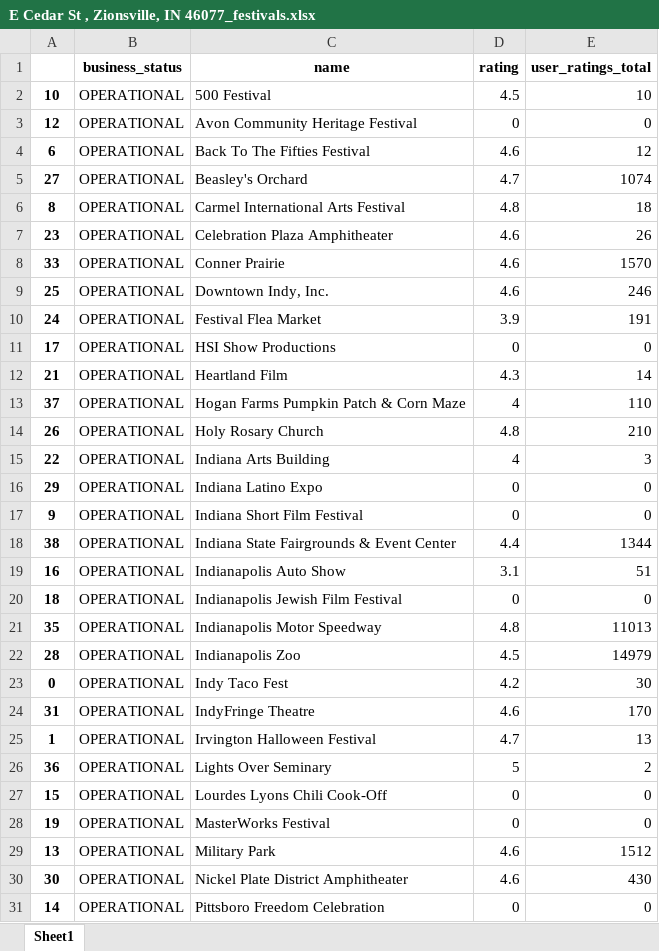
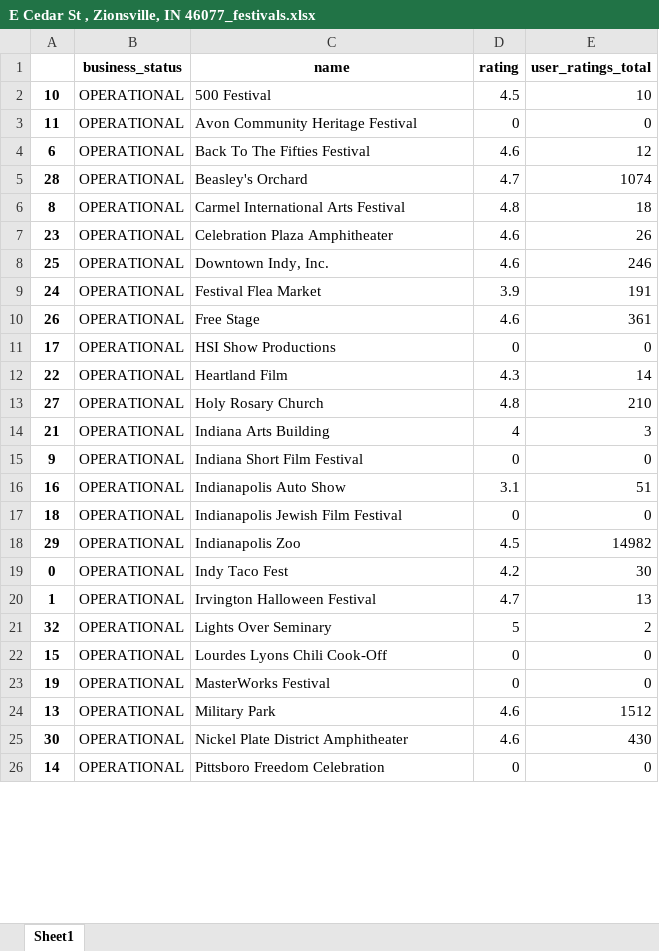
Before and after one commit to oluwa2000/Xtern, an Excel workbook: Location Details/E Cedar St , Zionsville, IN 46077_festivals.xlsx, sheet Sheet1, drawn as a sheet; only a part is shown; values as stored, in another font and other column widths than the file's, no borders; removed rows and columns are numbered as before the commit, all else as after; the diff covers the shown part only; the diff names each change by its address in the sheet, - before the commit and + after, or states it on an @@ line.

```diff
--- a/Location Details/E Cedar St , Zionsville, IN 46077_festivals.xlsx (sheet Sheet1)
+++ b/Location Details/E Cedar St , Zionsville, IN 46077_festivals.xlsx (sheet Sheet1)
-A3: 12
+A3: 11
-A5: 27
+A5: 28
-row 8: 33 | OPERATIONAL | Conner Prairie | 4.6 | 1570
+row 10: 26 | OPERATIONAL | Free Stage | 4.6 | 361
-A12: 21
+A12: 22
-row 13: 37 | OPERATIONAL | Hogan Farms Pumpkin Patch & Corn Maze | 4 | 110
-A13: 26
+A13: 27
-A14: 22
+A14: 21
-row 16: 29 | OPERATIONAL | Indiana Latino Expo | 0 | 0
-row 18: 38 | OPERATIONAL | Indiana State Fairgrounds & Event Center | 4.4 | 1344
-row 21: 35 | OPERATIONAL | Indianapolis Motor Speedway | 4.8 | 11013
-A18: 28
+A18: 29
-E18 (user_ratings_total): 14979
+E18 (user_ratings_total): 14982
-row 24: 31 | OPERATIONAL | IndyFringe Theatre | 4.6 | 170
-A21: 36
+A21: 32
```
Also changed, not shown: 1 removed row and 4 edited cells elsewhere in this sheet, Location Details/Massachusetts Ave, Indianapolis, IN 46204_concert.xlsx, Location Details/S Meridian St, Indianapolis, IN 46225_expos.xlsx, 41 other files.
